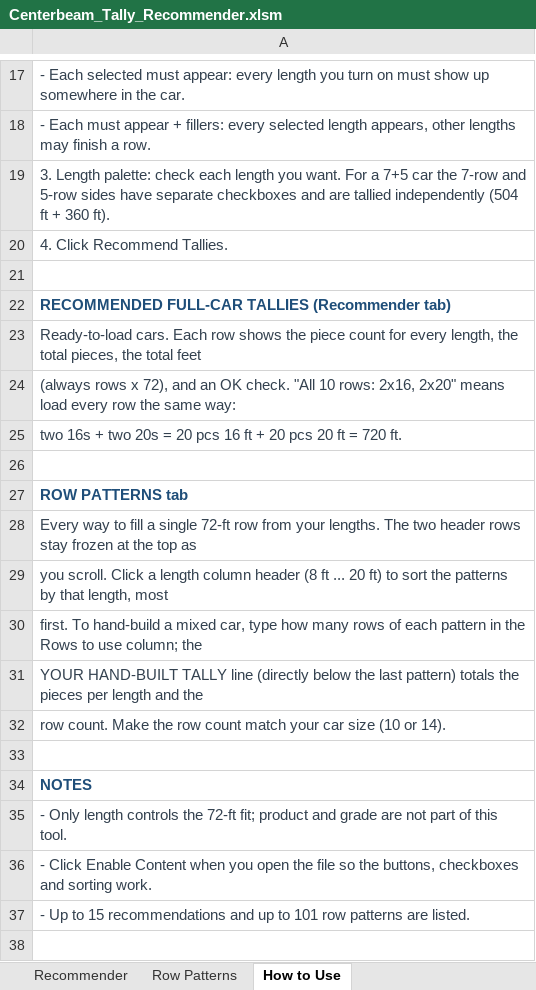
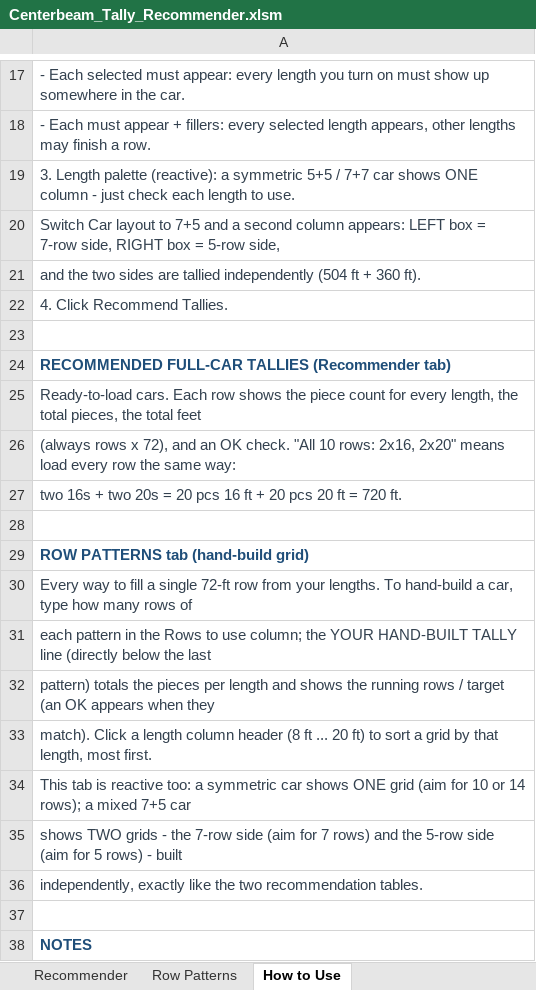
Before and after one commit to kenpaine/Lumber-Load-Planning, an Excel workbook: Centerbeam_Tally_Recommender.xlsm, sheet How to Use, drawn as a sheet; only a part is shown, gaps mark what is left out; the shorter side is filled out with more unchanged rows; values as stored, in another font and other column widths than the file's, no borders; addresses are those after the commit; the diff names each change by its address in the sheet, - before the commit and + after, or states it on an @@ line.

```diff
--- a/Centerbeam_Tally_Recommender.xlsm (sheet How to Use)
+++ b/Centerbeam_Tally_Recommender.xlsm (sheet How to Use)
-A19: 3. Length palette: check each length you want. For a 7+5 car the 7-row and 5-row sides have separate checkboxes and are tallied independently (504 ft + 360 ft).
+A19: 3. Length palette (reactive): a symmetric 5+5 / 7+7 car shows ONE column - just check each length to use.
+row 20: Switch Car layout to 7+5 and a second column appears: LEFT box = 7-row side, RIGHT box = 5-row side,
+row 21: and the two sides are tallied independently (504 ft + 360 ft).
-A29: ROW PATTERNS tab
+A29: ROW PATTERNS tab (hand-build grid)
-A30: …your lengths. The two header rows stay frozen at the top as
+A30: …your lengths. To hand-build a car, type how many rows of
-A31: you scroll. Click a length column header (8 ft ... 20 ft) to sort the patterns by that length, most
+A31: each pattern in the Rows to use column; the YOUR HAND-BUILT TALLY line (directly below the last
-A32: first. To hand-build a mixed car, type how many rows of each pattern in the Rows to use column; the
+A32: pattern) totals the pieces per length and shows the running rows / target (an OK appears when they
-A33: YOUR HAND-BUILT TALLY line (directly below the last pattern) totals the pieces per length and the
+A33: match). Click a length column header (8 ft ... 20 ft) to sort a grid by that length, most first.
-A34: row count. Make the row count match your car size (10 or 14).
+A34: This tab is reactive too: a symmetric car shows ONE grid (aim for 10 or 14 rows); a mixed 7+5 car
+row 35: shows TWO grids - the 7-row side (aim for 7 rows) and the 5-row side (aim for 5 rows) - built
+row 36: independently, exactly like the two recommendation tables.
```
Also changed, not shown: sheet Recommender, sheet Row Patterns, hidden cells, charts or pictures, 2 other files.
